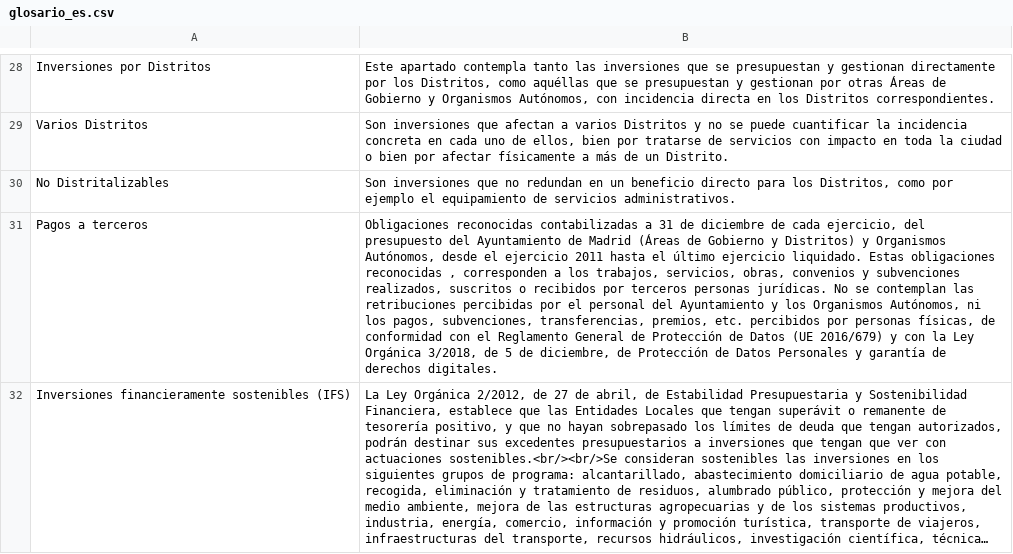
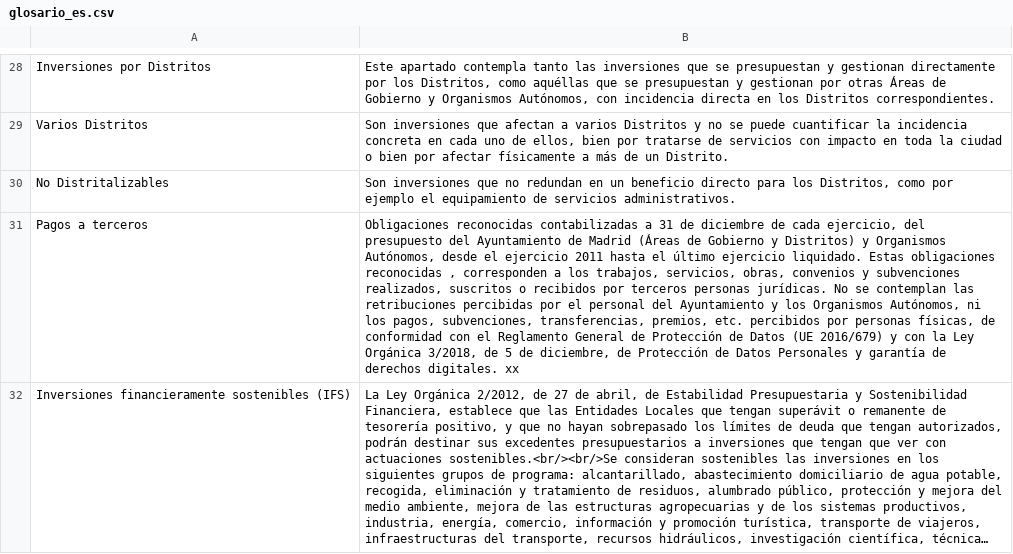
Before and after one commit to esebastian/presupuesto-madrid, a CSV file: data/glosario_es.csv, drawn as a sheet; only a part is shown, gaps mark what is left out; long unchanged cells end in …; the diff names each change by its address in the sheet, - before the commit and + after, or states it on an @@ line.

Commit message:
Update spanish glossary data
Change performed on the admin console.

```diff
--- a/data/glosario_es.csv
+++ b/data/glosario_es.csv
-B31: …derechos digitales.
+B31: …derechos digitales. xx
```
